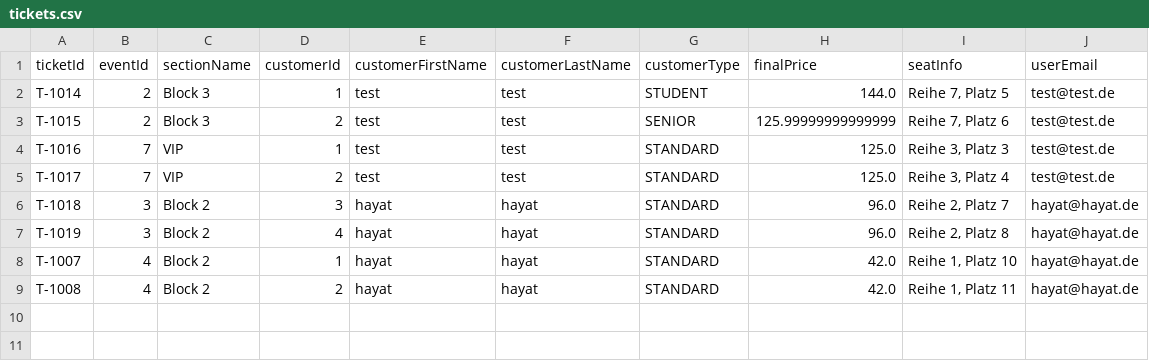
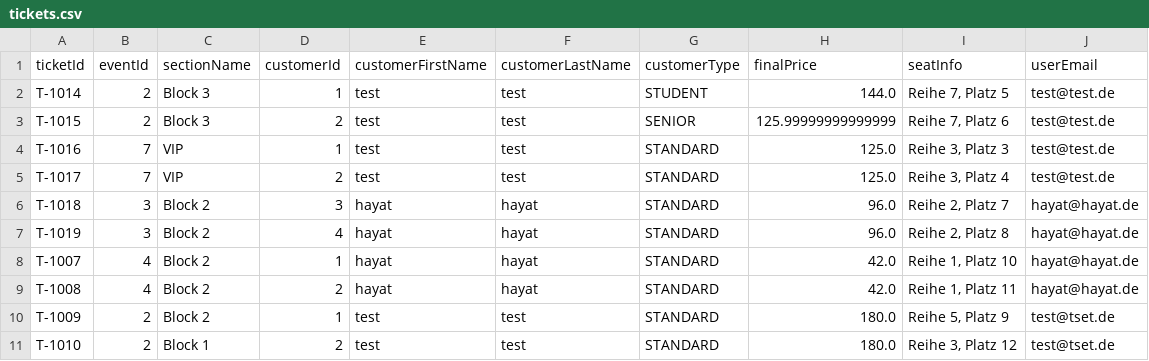
Before and after one commit to hayatvaneck/Eventarena-Ticket-Verkauf-System, a CSV file: data/tickets.csv, drawn as a sheet; the diff names each change by its address in the sheet, - before the commit and + after, or states it on an @@ line.

```diff
--- a/data/tickets.csv
+++ b/data/tickets.csv
+row 10: T-1009 | 2 | Block 2 | 1 | test | test | STANDARD | 180.0 | Reihe 5, Platz 9 | test@tset.de
+row 11: T-1010 | 2 | Block 1 | 2 | test | test | STANDARD | 180.0 | Reihe 3, Platz 12 | test@tset.de
```
Also changed, not shown: data/receipts.csv, data/users.csv, 1 other file.
